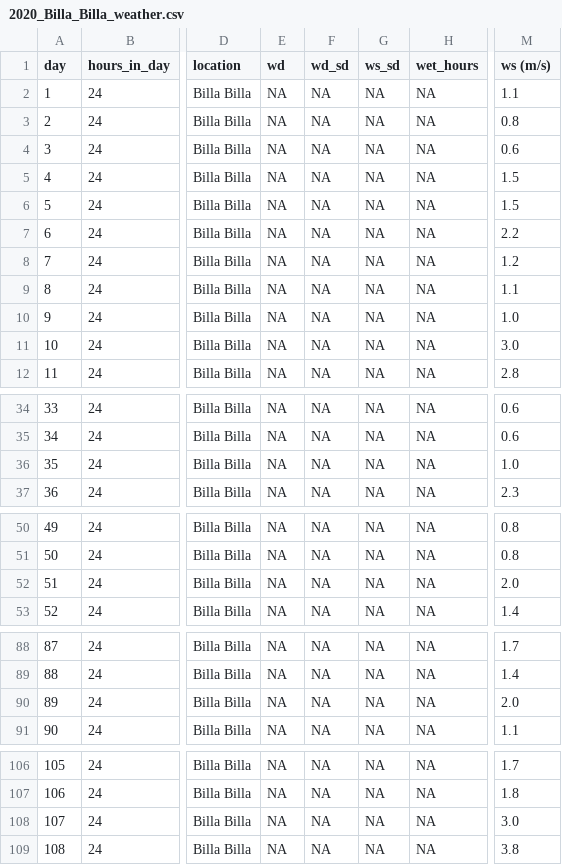
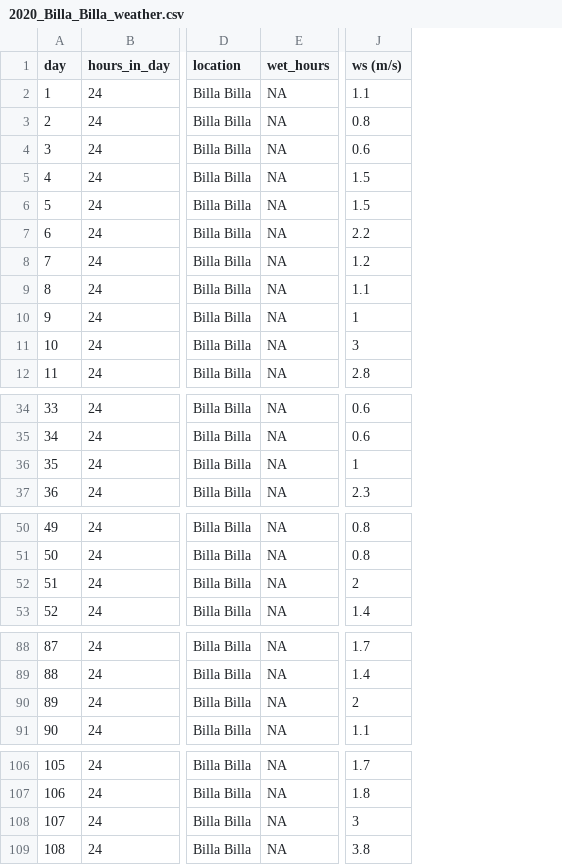
Before and after one commit to IhsanKhaliq/ascotraceR, a CSV file: inst/extdata/2020_Billa_Billa_weather.csv, drawn as a sheet; only a part is shown, gaps mark what is left out; removed rows and columns are numbered as before the commit, all else as after; the diff covers the shown part only; the diff names each change by its address in the sheet, - before the commit and + after, or states it on an @@ line.

Commit message:
Change columns name and calculated wind speed and wind direction standard deviation

```diff
--- a/inst/extdata/2020_Billa_Billa_weather.csv
+++ b/inst/extdata/2020_Billa_Billa_weather.csv
-column E (wd), rows 2-12: all NA; rows 34-37: all NA; rows 50-53: all NA; rows 88-91: all NA; rows 106-109: all NA
-column F (wd_sd), rows 2-12: all NA; rows 34-37: all NA; rows 50-53: all NA; rows 88-91: all NA; rows 106-109: all NA
-column G (ws_sd), rows 2-12: all NA; rows 34-37: all NA; rows 50-53: all NA; rows 88-91: all NA; rows 106-109: all NA
-J10 (ws (m/s)): 1.0
+J10 (ws (m/s)): 1
-J11 (ws (m/s)): 3.0
+J11 (ws (m/s)): 3
-J36 (ws (m/s)): 1.0
+J36 (ws (m/s)): 1
-J52 (ws (m/s)): 2.0
+J52 (ws (m/s)): 2
-J90 (ws (m/s)): 2.0
+J90 (ws (m/s)): 2
-J108 (ws (m/s)): 3.0
+J108 (ws (m/s)): 3
```
Also changed, not shown: 2 edited cells elsewhere in this file, 3 other files.
